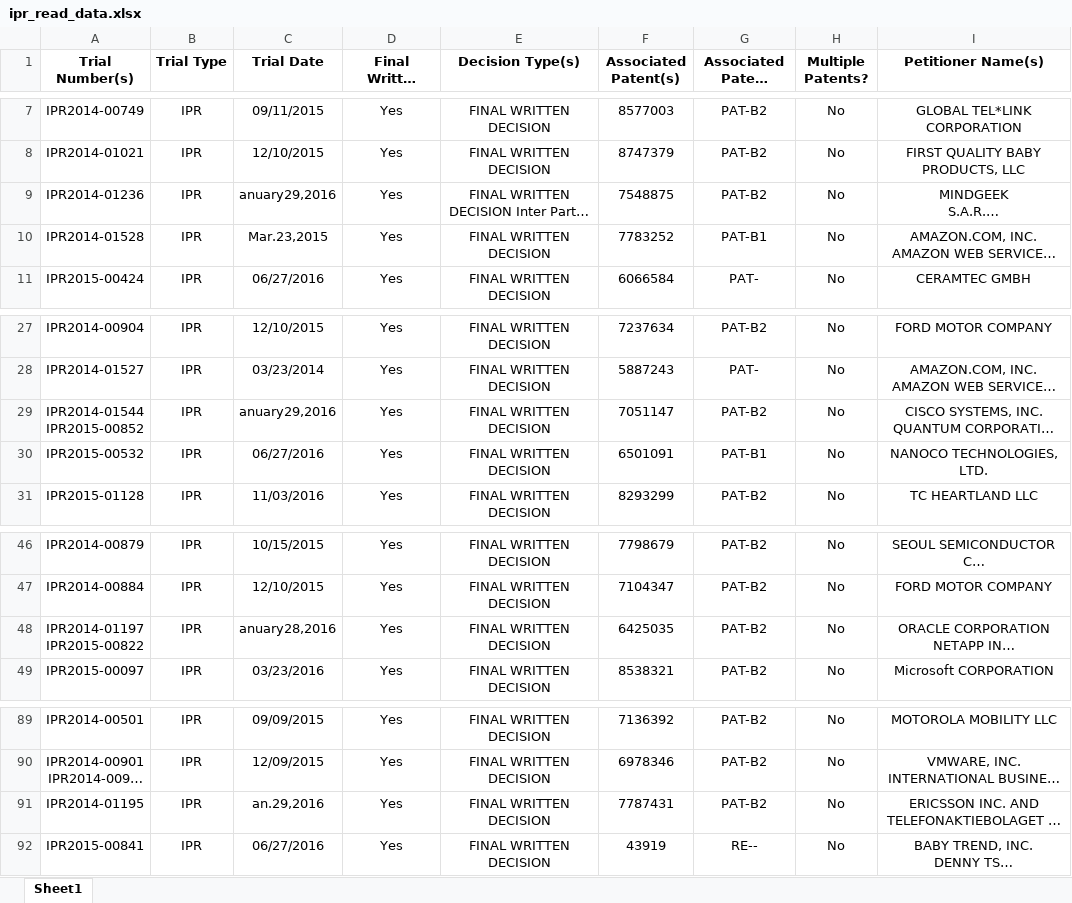
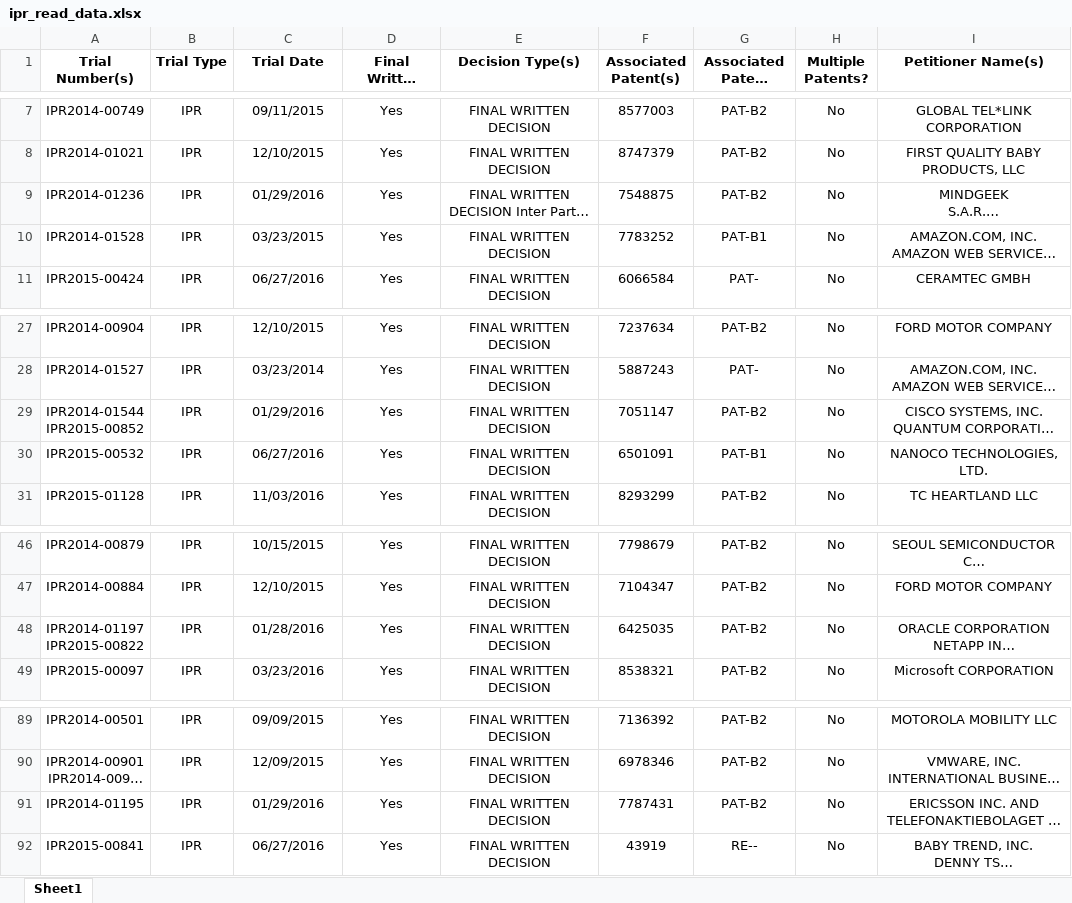
Before and after one commit to jslackd/IPRAnalysis, an Excel workbook: PythonApplication1/archive_runs/ipr_read_data.xlsx, sheet Sheet1, drawn as a sheet; only a part is shown, gaps mark what is left out; long unchanged cells end in …; values as stored, in another font and other column widths than the file's, no borders; the diff names each change by its address in the sheet, - before the commit and + after, or states it on an @@ line.

```diff
--- a/PythonApplication1/archive_runs/ipr_read_data.xlsx (sheet Sheet1)
+++ b/PythonApplication1/archive_runs/ipr_read_data.xlsx (sheet Sheet1)
-C9 (Trial Date): anuary29,2016
+C9 (Trial Date): 01/29/2016
-C10 (Trial Date): Mar.23,2015
+C10 (Trial Date): 03/23/2015
-C29 (Trial Date): anuary29,2016
+C29 (Trial Date): 01/29/2016
-C48 (Trial Date): anuary28,2016
+C48 (Trial Date): 01/28/2016
-C91 (Trial Date): an.29,2016
+C91 (Trial Date): 01/29/2016
```
Also changed, not shown: PythonApplication1/ipr_read_data+.xlsx, PythonApplication1/ipr_read_data.xlsx, 6 other files.
